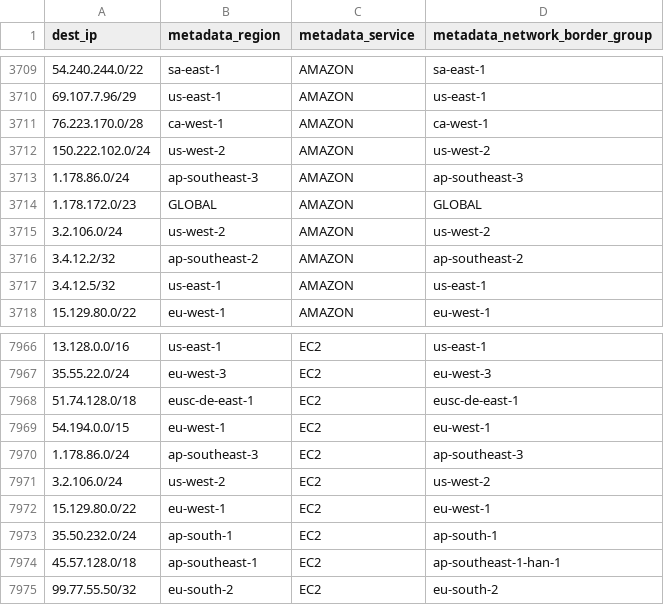
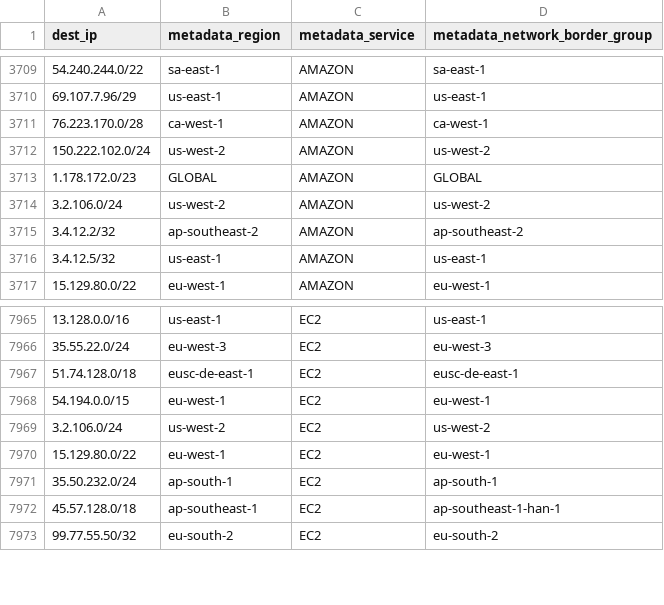
Before and after one commit to bhardwajRahul/awesome-lists, a CSV file: Lists/Ranges_IP_Address_Company_List/Cloud Hosting Providers/AWS/aws_ip_ranges.csv, drawn as a sheet; only a part is shown, gaps mark what is left out.

```diff
--- a/Lists/Ranges_IP_Address_Company_List/Cloud Hosting Providers/AWS/aws_ip_ranges.csv
+++ b/Lists/Ranges_IP_Address_Company_List/Cloud Hosting Providers/AWS/aws_ip_ranges.csv
@@ -3712,3 +3712,2 @@ dest_ip,metadata_region,metadata_service,metadata_network_border_group
 150.222.102.0/24,us-west-2,AMAZON,us-west-2
-1.178.86.0/24,ap-southeast-3,AMAZON,ap-southeast-3
 1.178.172.0/23,GLOBAL,AMAZON,GLOBAL
@@ -7969,3 +7968,2 @@ dest_ip,metadata_region,metadata_service,metadata_network_border_group
 54.194.0.0/15,eu-west-1,EC2,eu-west-1
-1.178.86.0/24,ap-southeast-3,EC2,ap-southeast-3
 3.2.106.0/24,us-west-2,EC2,us-west-2
```
Also changed, not shown: Lists/Ranges_IP_Address_Company_List/Cloud Hosting Providers/AWS/aws_ip_ranges_amazon.csv, Lists/Ranges_IP_Address_Company_List/Cloud Hosting Providers/AWS/aws_ip_ranges_ec2.csv.
